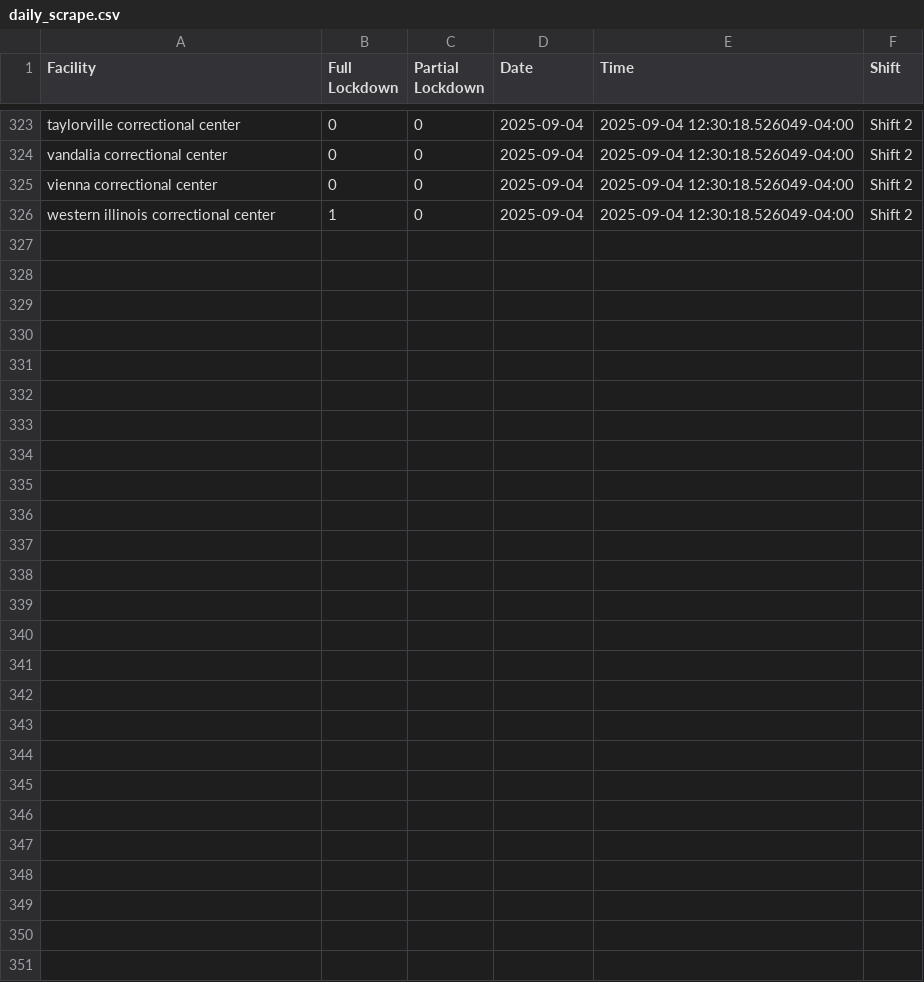
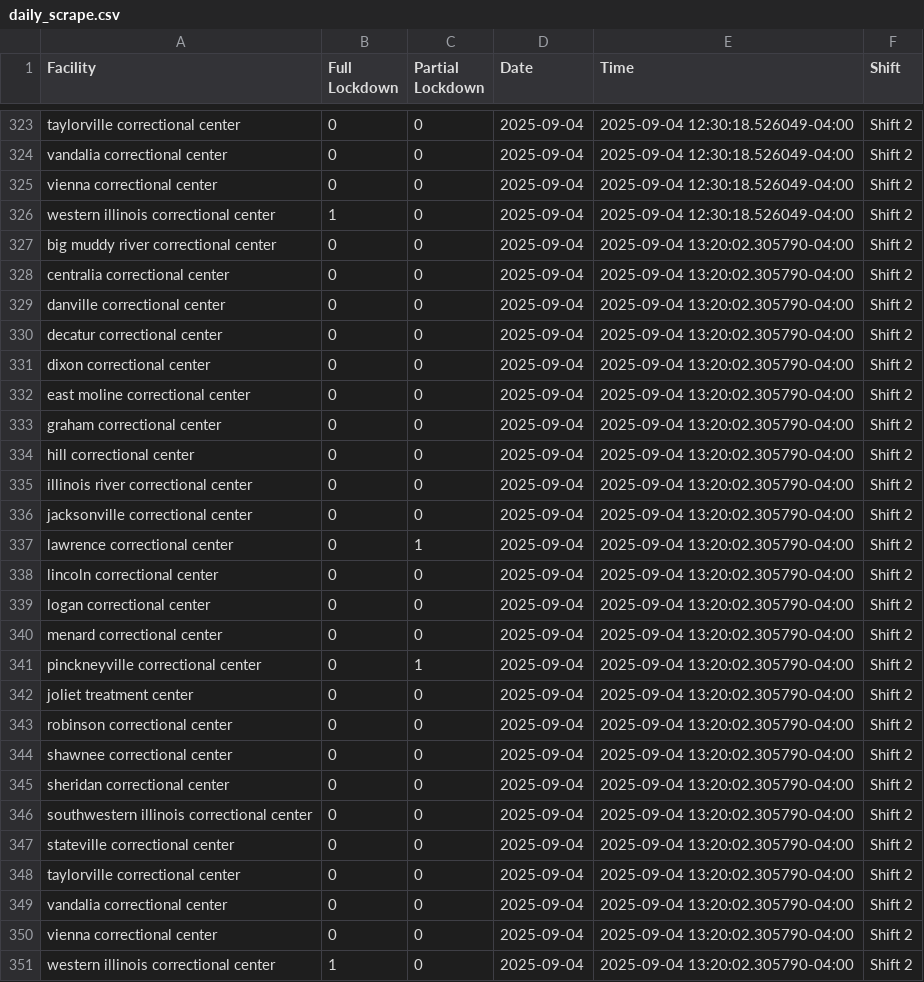
Before and after one commit to SaraCooper2025/IDOC-Lockdown-Web-Scraping, a CSV file: data/daily_scrape.csv, drawn as a sheet; only a part is shown, gaps mark what is left out; the diff names each change by its address in the sheet, - before the commit and + after, or states it on an @@ line.

```diff
--- a/data/daily_scrape.csv
+++ b/data/daily_scrape.csv
+row 327: big muddy river correctional center | 0 | 0 | 2025-09-04 | 2025-09-04 13:20:02.305790-04:00 | Shift 2
+row 328: centralia correctional center | 0 | 0 | 2025-09-04 | 2025-09-04 13:20:02.305790-04:00 | Shift 2
+row 329: danville correctional center | 0 | 0 | 2025-09-04 | 2025-09-04 13:20:02.305790-04:00 | Shift 2
+row 330: decatur correctional center | 0 | 0 | 2025-09-04 | 2025-09-04 13:20:02.305790-04:00 | Shift 2
+row 331: dixon correctional center | 0 | 0 | 2025-09-04 | 2025-09-04 13:20:02.305790-04:00 | Shift 2
+row 332: east moline correctional center | 0 | 0 | 2025-09-04 | 2025-09-04 13:20:02.305790-04:00 | Shift 2
+row 333: graham correctional center | 0 | 0 | 2025-09-04 | 2025-09-04 13:20:02.305790-04:00 | Shift 2
+row 334: hill correctional center | 0 | 0 | 2025-09-04 | 2025-09-04 13:20:02.305790-04:00 | Shift 2
+row 335: illinois river correctional center | 0 | 0 | 2025-09-04 | 2025-09-04 13:20:02.305790-04:00 | Shift 2
+row 336: jacksonville correctional center | 0 | 0 | 2025-09-04 | 2025-09-04 13:20:02.305790-04:00 | Shift 2
+row 337: lawrence correctional center | 0 | 1 | 2025-09-04 | 2025-09-04 13:20:02.305790-04:00 | Shift 2
+row 338: lincoln correctional center | 0 | 0 | 2025-09-04 | 2025-09-04 13:20:02.305790-04:00 | Shift 2
+row 339: logan correctional center | 0 | 0 | 2025-09-04 | 2025-09-04 13:20:02.305790-04:00 | Shift 2
+row 340: menard correctional center | 0 | 0 | 2025-09-04 | 2025-09-04 13:20:02.305790-04:00 | Shift 2
+row 341: pinckneyville correctional center | 0 | 1 | 2025-09-04 | 2025-09-04 13:20:02.305790-04:00 | Shift 2
+row 342: joliet treatment center | 0 | 0 | 2025-09-04 | 2025-09-04 13:20:02.305790-04:00 | Shift 2
+row 343: robinson correctional center | 0 | 0 | 2025-09-04 | 2025-09-04 13:20:02.305790-04:00 | Shift 2
+row 344: shawnee correctional center | 0 | 0 | 2025-09-04 | 2025-09-04 13:20:02.305790-04:00 | Shift 2
+row 345: sheridan correctional center | 0 | 0 | 2025-09-04 | 2025-09-04 13:20:02.305790-04:00 | Shift 2
+row 346: southwestern illinois correctional center | 0 | 0 | 2025-09-04 | 2025-09-04 13:20:02.305790-04:00 | Shift 2
+row 347: stateville correctional center | 0 | 0 | 2025-09-04 | 2025-09-04 13:20:02.305790-04:00 | Shift 2
+row 348: taylorville correctional center | 0 | 0 | 2025-09-04 | 2025-09-04 13:20:02.305790-04:00 | Shift 2
+row 349: vandalia correctional center | 0 | 0 | 2025-09-04 | 2025-09-04 13:20:02.305790-04:00 | Shift 2
+row 350: vienna correctional center | 0 | 0 | 2025-09-04 | 2025-09-04 13:20:02.305790-04:00 | Shift 2
+row 351: western illinois correctional center | 1 | 0 | 2025-09-04 | 2025-09-04 13:20:02.305790-04:00 | Shift 2
```
